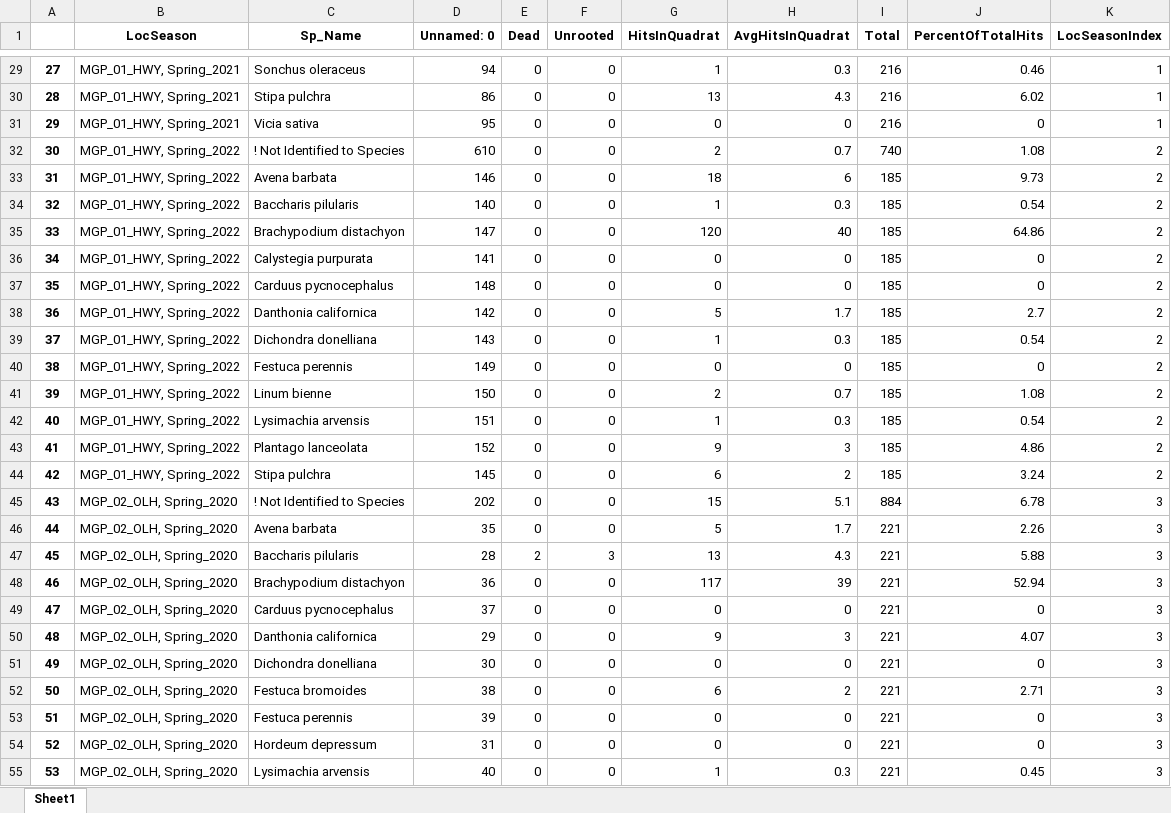
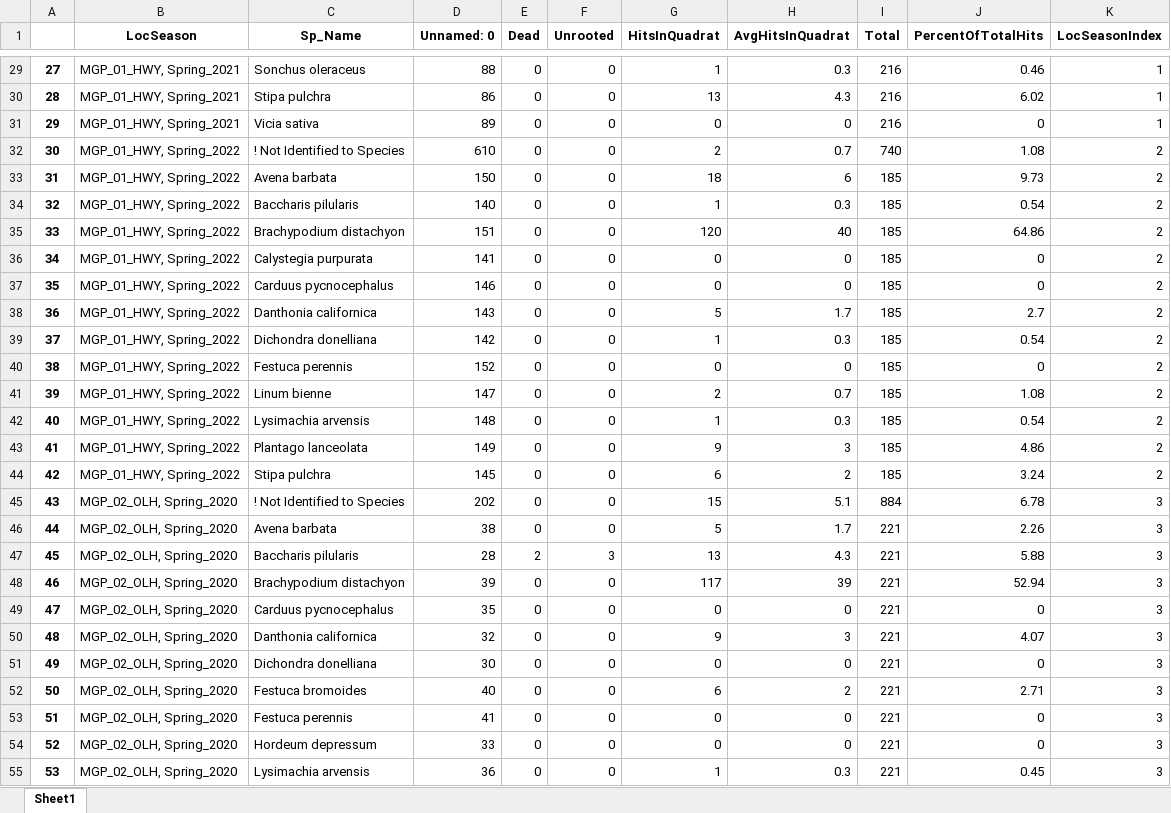
Before and after one commit to henry-the-cudweed/2022-data-analysis, an Excel workbook: merge.xlsx, sheet Sheet1, drawn as a sheet; only a part is shown, gaps mark what is left out; values as stored, in another font and other column widths than the file's, no borders; the diff covers the shown part only; the diff names each change by its address in the sheet, - before the commit and + after, or states it on an @@ line.

```diff
--- a/merge.xlsx (sheet Sheet1)
+++ b/merge.xlsx (sheet Sheet1)
-D29 (Unnamed: 0): 94
+D29 (Unnamed: 0): 88
-D31 (Unnamed: 0): 95
+D31 (Unnamed: 0): 89
-D33 (Unnamed: 0): 146
+D33 (Unnamed: 0): 150
-D35 (Unnamed: 0): 147
+D35 (Unnamed: 0): 151
-D37 (Unnamed: 0): 148
+D37 (Unnamed: 0): 146
-D38 (Unnamed: 0): 142
+D38 (Unnamed: 0): 143
-D39 (Unnamed: 0): 143
+D39 (Unnamed: 0): 142
-D40 (Unnamed: 0): 149
+D40 (Unnamed: 0): 152
-D41 (Unnamed: 0): 150
+D41 (Unnamed: 0): 147
-D42 (Unnamed: 0): 151
+D42 (Unnamed: 0): 148
-D43 (Unnamed: 0): 152
+D43 (Unnamed: 0): 149
-D46 (Unnamed: 0): 35
+D46 (Unnamed: 0): 38
-D48 (Unnamed: 0): 36
+D48 (Unnamed: 0): 39
-D49 (Unnamed: 0): 37
+D49 (Unnamed: 0): 35
-D50 (Unnamed: 0): 29
+D50 (Unnamed: 0): 32
-D52 (Unnamed: 0): 38
+D52 (Unnamed: 0): 40
-D53 (Unnamed: 0): 39
+D53 (Unnamed: 0): 41
-D54 (Unnamed: 0): 31
+D54 (Unnamed: 0): 33
-D55 (Unnamed: 0): 40
+D55 (Unnamed: 0): 36
```
Also changed, not shown: 95 edited cells elsewhere in this sheet, pivot_merge2.xlsx, 1 other file.
